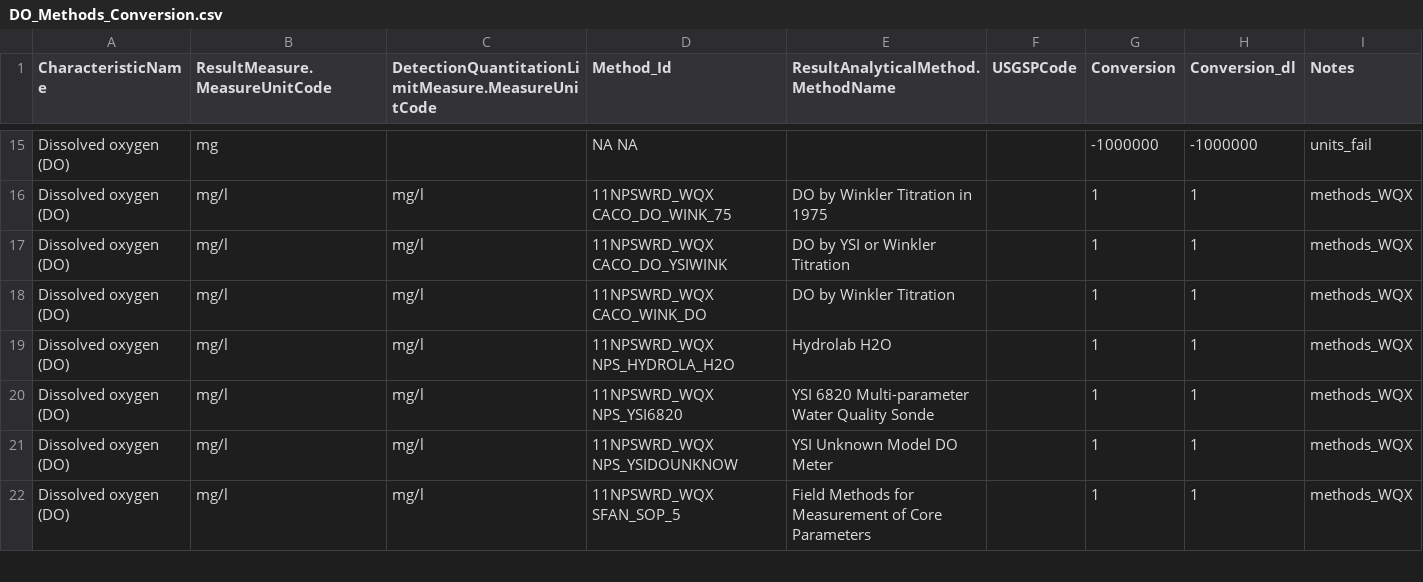
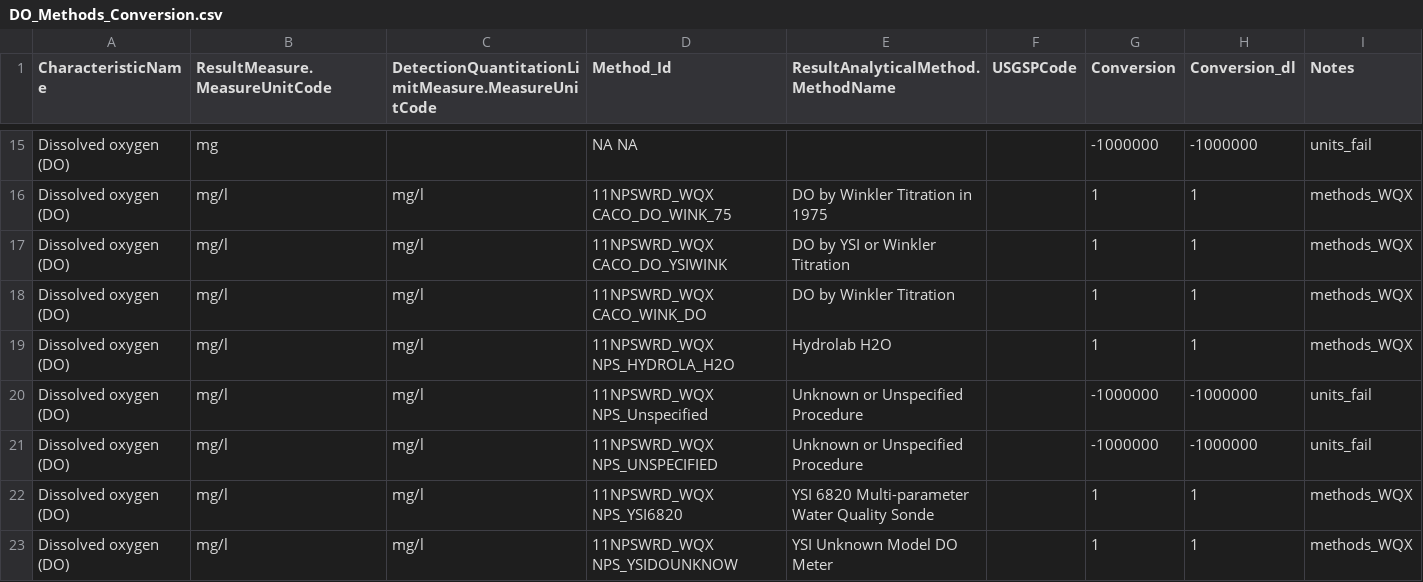
Before and after one commit to cont-limno/lagos_database, a CSV file: conversion_files/DO_Methods_Conversion.csv, drawn as a sheet; only a part is shown, gaps mark what is left out; the shorter side is filled out with more unchanged rows; the diff covers the shown part only; the diff names each change by its address in the sheet, - before the commit and + after, or states it on an @@ line.

```diff
--- a/conversion_files/DO_Methods_Conversion.csv
+++ b/conversion_files/DO_Methods_Conversion.csv
+row 20: Dissolved oxygen (DO) | mg/l | mg/l | 11NPSWRD_WQX NPS_Unspecified | Unknown or Unspecified Procedure |  | -1000000 | -1000000 | units_fail
+row 21: Dissolved oxygen (DO) | mg/l | mg/l | 11NPSWRD_WQX NPS_UNSPECIFIED | Unknown or Unspecified Procedure |  | -1000000 | -1000000 | units_fail
```
Also changed, not shown: 21 added rows elsewhere in this file, conversion_files/Chloride_Methods_Conversion.csv, 1 other file.
